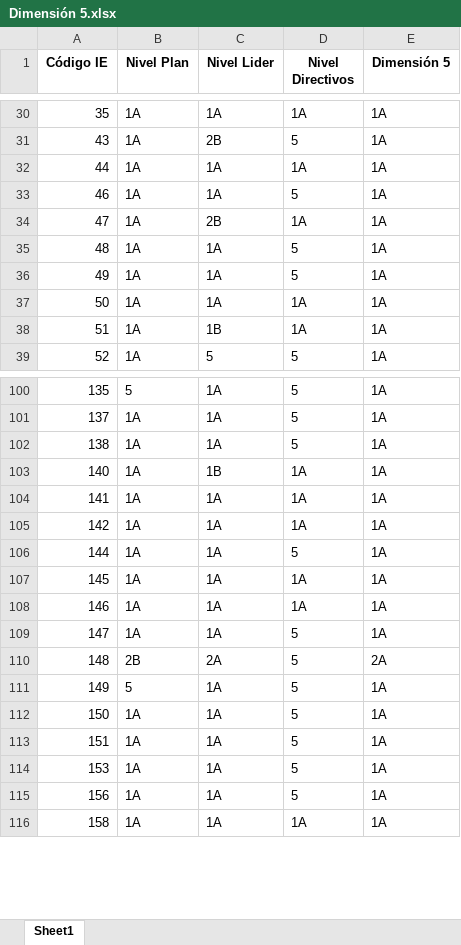
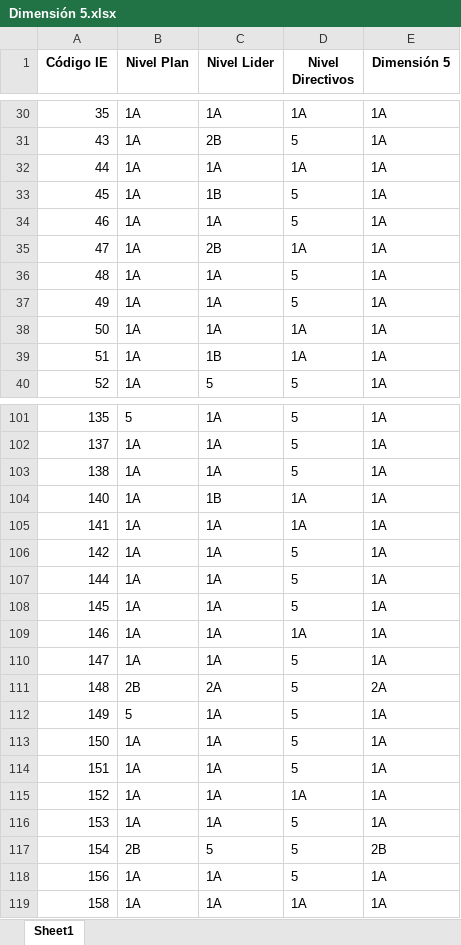
Before and after one commit to mariaf494/CFK2022, an Excel workbook: utils/cleaners/Marco_consolidacion/Dimensión 5.xlsx, sheet Sheet1, drawn as a sheet; only a part is shown, gaps mark what is left out; values as stored, in another font and other column widths than the file's, no borders; addresses are those after the commit; the diff names each change by its address in the sheet, - before the commit and + after, or states it on an @@ line.

```diff
--- a/utils/cleaners/Marco_consolidacion/Dimensión 5.xlsx (sheet Sheet1)
+++ b/utils/cleaners/Marco_consolidacion/Dimensión 5.xlsx (sheet Sheet1)
+row 33: 45 | 1A | 1B | 5 | 1A
-D106 (Nivel Directivos): 1A
+D106 (Nivel Directivos): 5
-D108 (Nivel Directivos): 1A
+D108 (Nivel Directivos): 5
+row 115: 152 | 1A | 1A | 1A | 1A
+row 117: 154 | 2B | 5 | 5 | 2B
```
Also changed, not shown: data/Marco acumulativo.xlsx, utils/cleaners/Marco_consolidacion/Dimension 4.xlsx, 11 other files.
